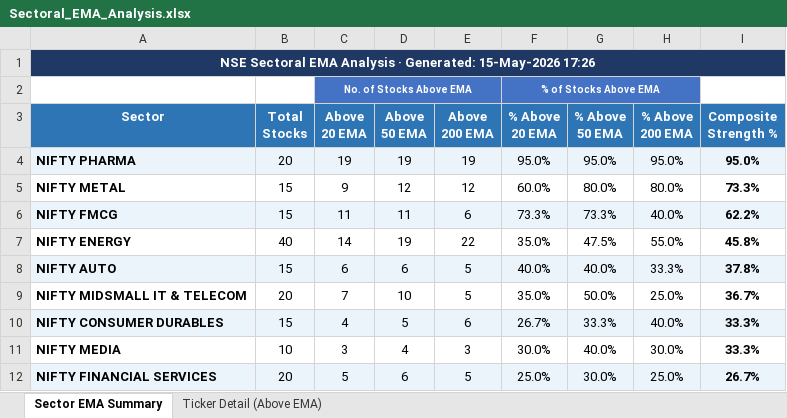
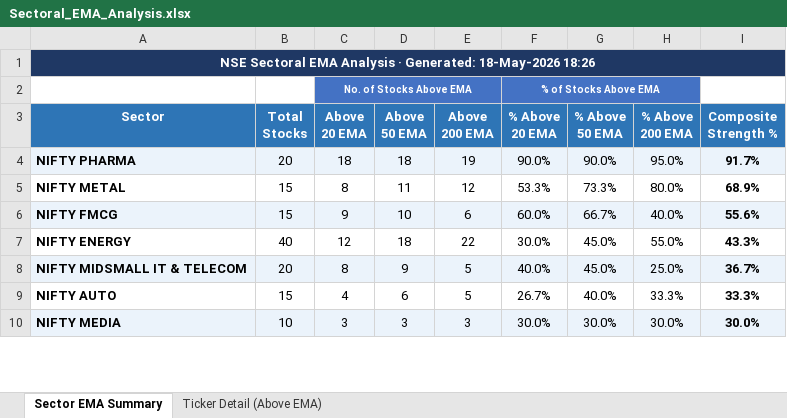
Before and after one commit to nikunj2021/EMA-Screener-, an Excel workbook: Report/EMAReport/Sectoral_EMA_Analysis.xlsx, sheet Sector EMA Summary, drawn as a sheet; only a part is shown; values as stored, in another font and other column widths than the file's, no borders; conditional formats not drawn; removed rows and columns are numbered as before the commit, all else as after; the diff covers the shown part only; the diff names each change by its address in the sheet, - before the commit and + after, or states it on an @@ line.

```diff
--- a/Report/EMAReport/Sectoral_EMA_Analysis.xlsx (sheet Sector EMA Summary)
+++ b/Report/EMAReport/Sectoral_EMA_Analysis.xlsx (sheet Sector EMA Summary)
-A1 (Sector): …· Generated: 15-May-2026 17:26
+A1 (Sector): …· Generated: 18-May-2026 18:26
-C4 (Above 20 EMA): 19
+C4 (Above 20 EMA): 18
-D4 (Above 50 EMA): 19
+D4 (Above 50 EMA): 18
-F4 (% Above 20 EMA): 95.0%
+F4 (% Above 20 EMA): 90.0%
-G4 (% Above 50 EMA): 95.0%
+G4 (% Above 50 EMA): 90.0%
-I4 (Composite Strength %): 95.0%
+I4 (Composite Strength %): 91.7%
-C5 (Above 20 EMA): 9
+C5 (Above 20 EMA): 8
-D5 (Above 50 EMA): 12
+D5 (Above 50 EMA): 11
-F5 (% Above 20 EMA): 60.0%
+F5 (% Above 20 EMA): 53.3%
-G5 (% Above 50 EMA): 80.0%
+G5 (% Above 50 EMA): 73.3%
-I5 (Composite Strength %): 73.3%
+I5 (Composite Strength %): 68.9%
-C6 (Above 20 EMA): 11
+C6 (Above 20 EMA): 9
-D6 (Above 50 EMA): 11
+D6 (Above 50 EMA): 10
-F6 (% Above 20 EMA): 73.3%
+F6 (% Above 20 EMA): 60.0%
-G6 (% Above 50 EMA): 73.3%
+G6 (% Above 50 EMA): 66.7%
-I6 (Composite Strength %): 62.2%
+I6 (Composite Strength %): 55.6%
-C7 (Above 20 EMA): 14
+C7 (Above 20 EMA): 12
-D7 (Above 50 EMA): 19
+D7 (Above 50 EMA): 18
-F7 (% Above 20 EMA): 35.0%
+F7 (% Above 20 EMA): 30.0%
-G7 (% Above 50 EMA): 47.5%
+G7 (% Above 50 EMA): 45.0%
-I7 (Composite Strength %): 45.8%
+I7 (Composite Strength %): 43.3%
+row 8: NIFTY MIDSMALL IT & TELECOM | 20 | 8 | 9 | 5 | 40.0% | 45.0% | 25.0% | 36.7%
-A9:I9 fill: #EBF3FB
+A9:I9 fill: none
-C9 (Above 20 EMA): 6
+C9 (Above 20 EMA): 4
-F9 (% Above 20 EMA): 40.0%
+F9 (% Above 20 EMA): 26.7%
-I9 (Composite Strength %): 37.8%
+I9 (Composite Strength %): 33.3%
-row 9: NIFTY MIDSMALL IT & TELECOM | 20 | 7 | 10 | 5 | 35.0% | 50.0% | 25.0% | 36.7%
-row 10: NIFTY CONSUMER DURABLES | 15 | 4 | 5 | 6 | 26.7% | 33.3% | 40.0% | 33.3%
-A10:I10 fill: none
+A10:I10 fill: #EBF3FB
-D10 (Above 50 EMA): 4
+D10 (Above 50 EMA): 3
-G10 (% Above 50 EMA): 40.0%
+G10 (% Above 50 EMA): 30.0%
-I10 (Composite Strength %): 33.3%
+I10 (Composite Strength %): 30.0%
-row 12: NIFTY FINANCIAL SERVICES | 20 | 5 | 6 | 5 | 25.0% | 30.0% | 25.0% | 26.7%
```
Also changed, not shown: 2 added rows and 15 edited cells elsewhere in this sheet, sheet Ticker Detail (Above EMA), Report/EMAReport/Micro_250_ema_breadth.xlsx, Report/EMAReport/Micro_250_ema_breadth_history.xlsx, 4 other files.
